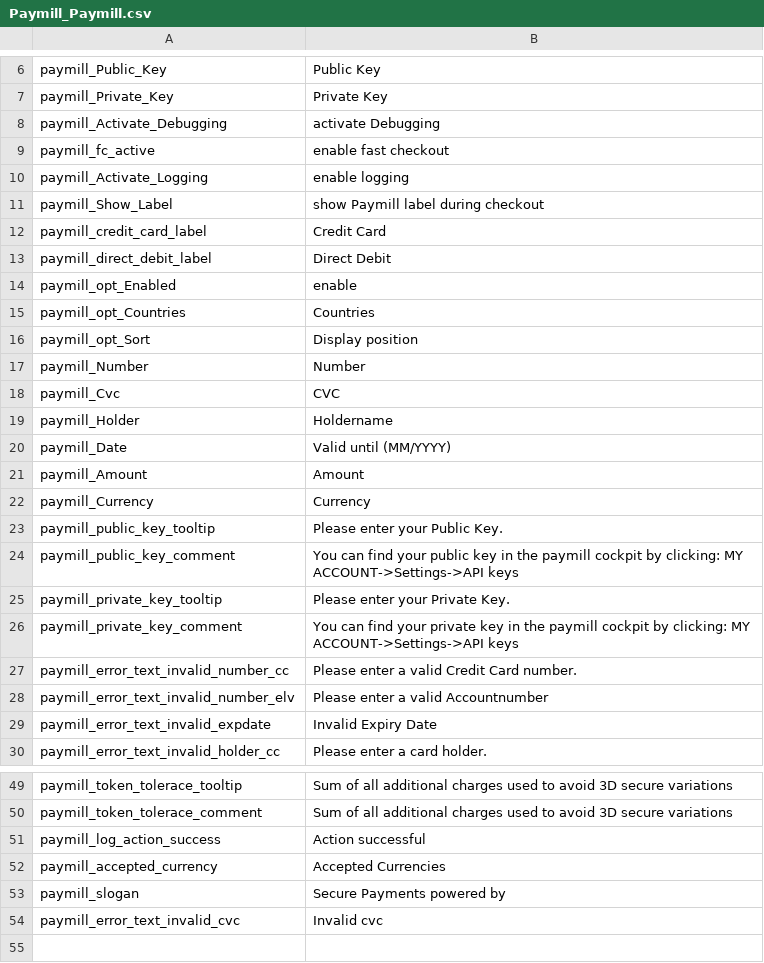
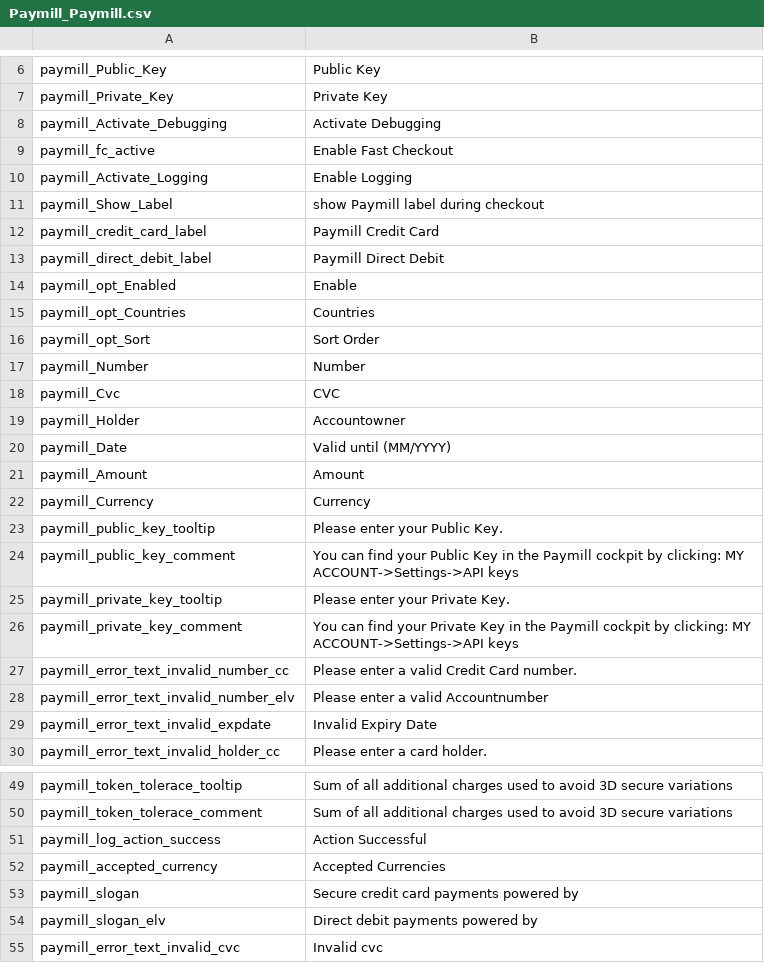
Before and after one commit to OpenMageModuleFostering/paymill_paymill, a CSV file: app/locale/en_GB/Paymill_Paymill.csv, drawn as a sheet; only a part is shown, gaps mark what is left out.

```diff
--- a/app/locale/en_GB/Paymill_Paymill.csv
+++ b/app/locale/en_GB/Paymill_Paymill.csv
@@ -7,14 +7,14 @@
 "paymill_Private_Key","Private Key"
-"paymill_Activate_Debugging","activate Debugging"
-"paymill_fc_active","enable fast checkout"
-"paymill_Activate_Logging","enable logging"
+"paymill_Activate_Debugging","Activate Debugging"
+"paymill_fc_active","Enable Fast Checkout"
+"paymill_Activate_Logging","Enable Logging"
 "paymill_Show_Label","show Paymill label during checkout"
-"paymill_credit_card_label","Credit Card"
-"paymill_direct_debit_label","Direct Debit"
-"paymill_opt_Enabled","enable"
+"paymill_credit_card_label","Paymill Credit Card"
+"paymill_direct_debit_label","Paymill Direct Debit"
+"paymill_opt_Enabled","Enable"
 "paymill_opt_Countries","Countries"
-"paymill_opt_Sort","Display position"
+"paymill_opt_Sort","Sort Order"
 "paymill_Number","Number"
 "paymill_Cvc","CVC"
-"paymill_Holder","Holdername"
+"paymill_Holder","Accountowner"
 "paymill_Date","Valid until (MM/YYYY)"
@@ -23,5 +23,5 @@
 "paymill_public_key_tooltip","Please enter your Public Key."
-"paymill_public_key_comment","You can find your public key in the paymill cockpit by clicking: MY ACCOUNT->Settings->API keys"
+"paymill_public_key_comment","You can find your Public Key in the Paymill cockpit by clicking: MY ACCOUNT->Settings->API keys"
 "paymill_private_key_tooltip","Please enter your Private Key."
-"paymill_private_key_comment","You can find your private key in the paymill cockpit by clicking: MY ACCOUNT->Settings->API keys"
+"paymill_private_key_comment","You can find your Private Key in the Paymill cockpit by clicking: MY ACCOUNT->Settings->API keys"
 "paymill_error_text_invalid_number_cc","Please enter a valid Credit Card number."
@@ -50,5 +50,6 @@
 "paymill_token_tolerace_comment", "Sum of all additional charges used to avoid 3D secure variations"
-"paymill_log_action_success", "Action successful"
+"paymill_log_action_success", "Action Successful"
 "paymill_accepted_currency", "Accepted Currencies"
-"paymill_slogan","Secure Payments powered by "
+"paymill_slogan","Secure credit card payments powered by "
+"paymill_slogan_elv","Direct debit payments powered by "
 "paymill_error_text_invalid_cvc", "Invalid cvc"
```
Also changed, not shown: app/locale/de_DE/Paymill_Paymill.csv, app/locale/en_US/Paymill_Paymill.csv, 48 other files.
